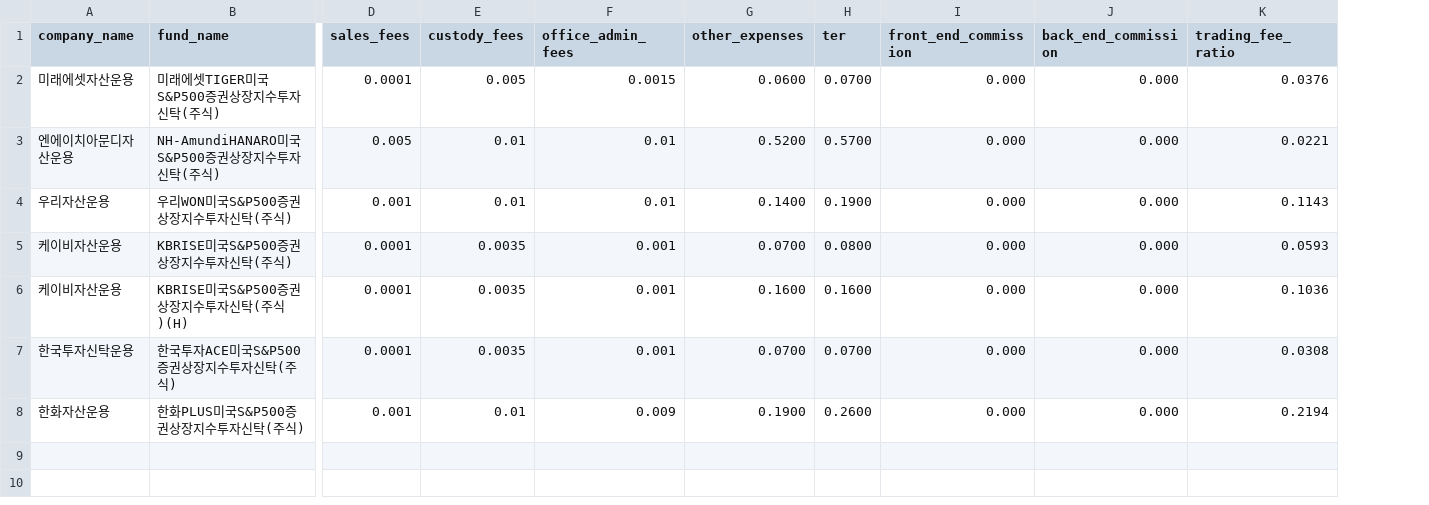
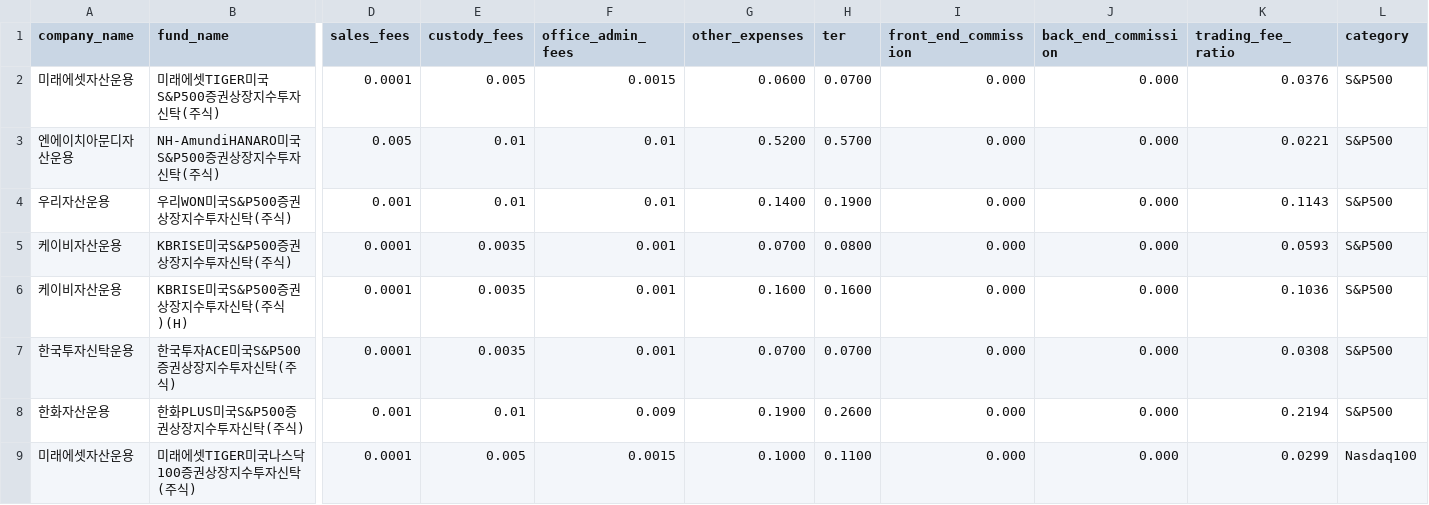
Before and after one commit to kwangsung-ha/bogles-eye, a CSV file: scraper/data/fund_fees_2025-12-19.csv, drawn as a sheet; only a part is shown, gaps mark what is left out; rows hold the shown columns only; the diff covers the shown part only; the diff names each change by its address in the sheet, - before the commit and + after, or states it on an @@ line.

Commit message:
feat: add Nasdaq 100 scraping and UI support

```diff
--- a/scraper/data/fund_fees_2025-12-19.csv
+++ b/scraper/data/fund_fees_2025-12-19.csv
+column L (category), rows 2-8: all S&P500
+row 9: 미래에셋자산운용 | 미래에셋TIGER미국나스닥100증권상장지수투자신탁(주식) | 0.0001 | 0.005 | 0.0015 | 0.1000 | 0.1100 | 0.000 | 0.000 | 0.0299 | Nasdaq100
```
Also changed, not shown: 8 added rows elsewhere in this file, 4 other files.
